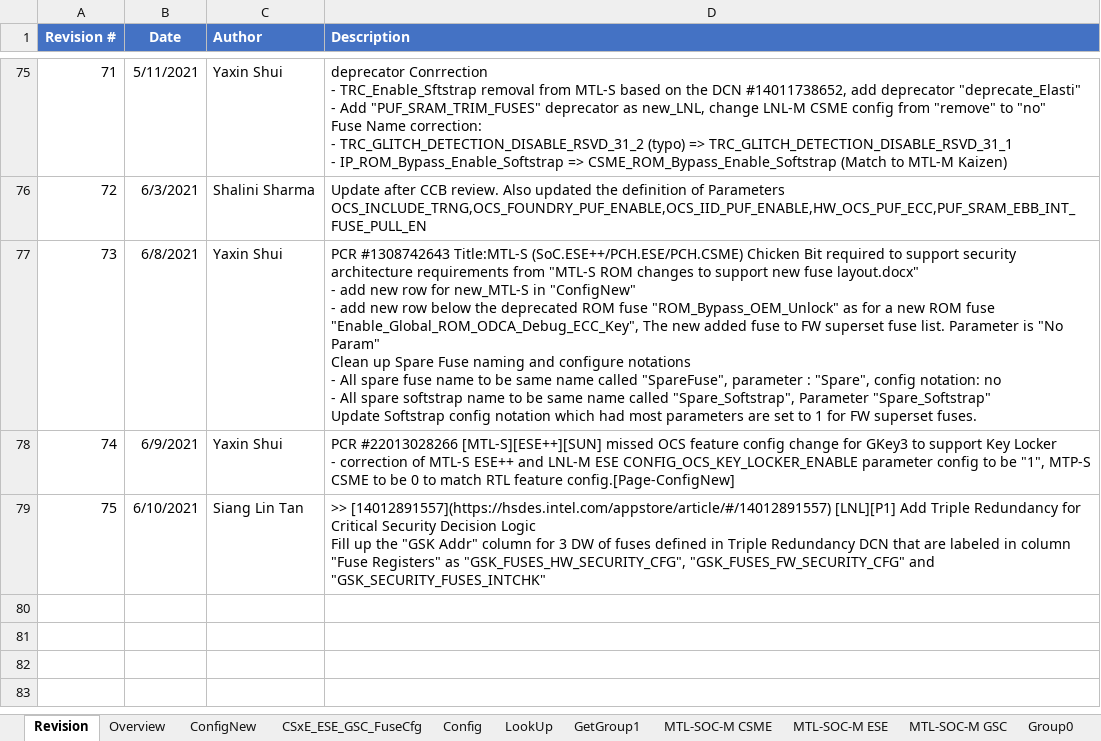
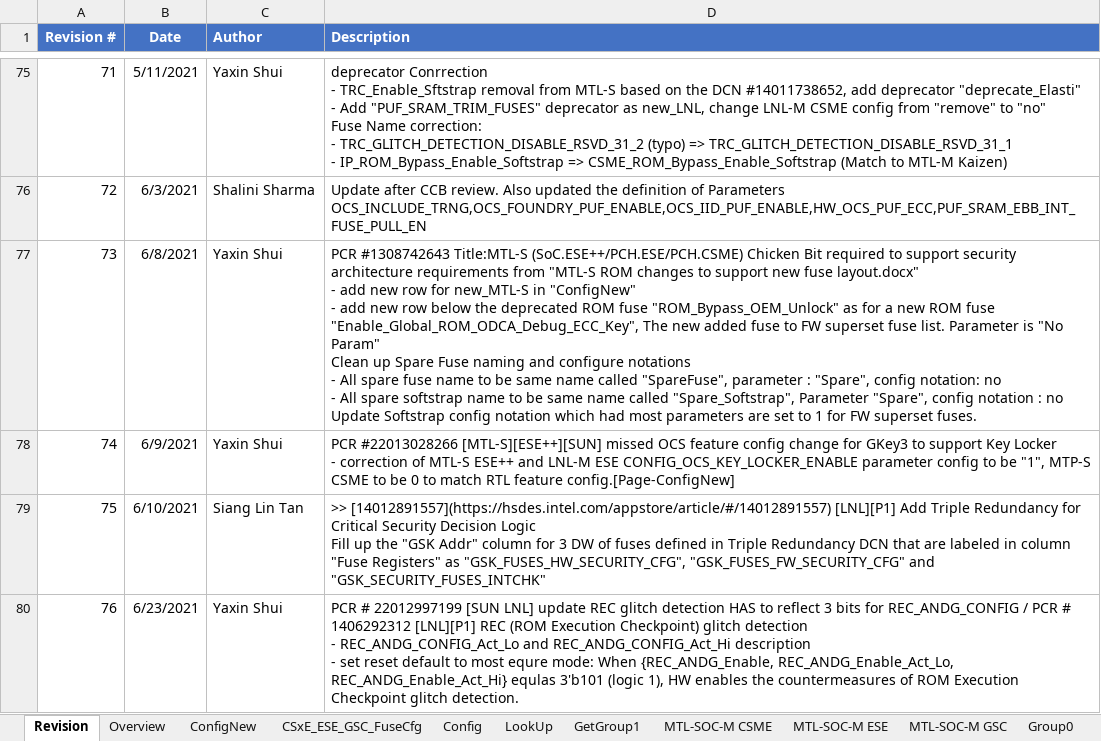
Before and after one commit to jasonx-tsao/exp_vtb, an Excel workbook: ArchSpecs/Working/Fuse and Straps Configuration.xlsm, sheet Revision, drawn as a sheet; only a part is shown, gaps mark what is left out; values as stored, in another font and other column widths than the file's, no borders; ↵ is a line break in a cell; the diff names each change by its address in the sheet, - before the commit and + after, or states it on an @@ line.

Commit message:
#76
PCR # 22012997199 [SUN LNL] update REC glitch detection HAS to reflect 3 bits for REC_ANDG_CONFIG / PCR # 1406292312 [LNL][P1] REC (ROM Execution Checkpoint) glitch detection
  - REC_ANDG_CONFIG_Act_Lo and REC_ANDG_CONFIG_Act_Hi description
  - set reset default to most equre mode: When {REC_ANDG_Enable, REC_ANDG_Enable_Act_Lo, REC_ANDG_Enable_Act_Hi} equlas 3'b101 (logic 1), HW enables the countermeasures of ROM Execution Checkpoint glitch detection.

[git-p4: depot-paths = "//depot/projects/coe/CSME/": change = 799464]

```diff
--- a/ArchSpecs/Working/Fuse and Straps Configuration.xlsm (sheet Revision)
+++ b/ArchSpecs/Working/Fuse and Straps Configuration.xlsm (sheet Revision)
-D77 (Description): …"Spare_Softstrap", Parameter "Spare_Softstrap" ↵ Update Softstrap…
+D77 (Description): …"Spare_Softstrap", Parameter "Spare", config notation : no ↵ Update Softstrap…
+row 80: 76 | 6/23/2021 | Yaxin Shui | PCR # 22012997199 [SUN LNL] update REC glitch detection HAS to reflect 3 bits for REC_ANDG_CONFIG / PCR # 1406292312 [LNL][P1] REC (ROM Execution Checkpoint) glitch detection ↵ - REC_ANDG_CONFIG_Act_Lo and REC_ANDG_CONFIG_Act_Hi description ↵ - set reset default to most equre mode: When {REC_ANDG_Enable, REC_ANDG_Enable_Act_Lo, REC_ANDG_Enable_Act_Hi} equlas 3'b101 (logic 1), HW enables the countermeasures of ROM Execution Checkpoint glitch detection.
```
Also changed, not shown: sheet CSxE_ESE_GSC_FuseCfg, charts or pictures.
